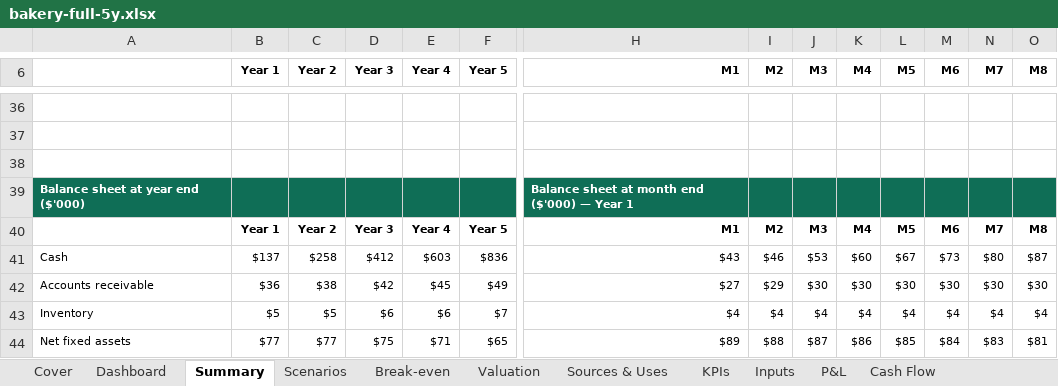
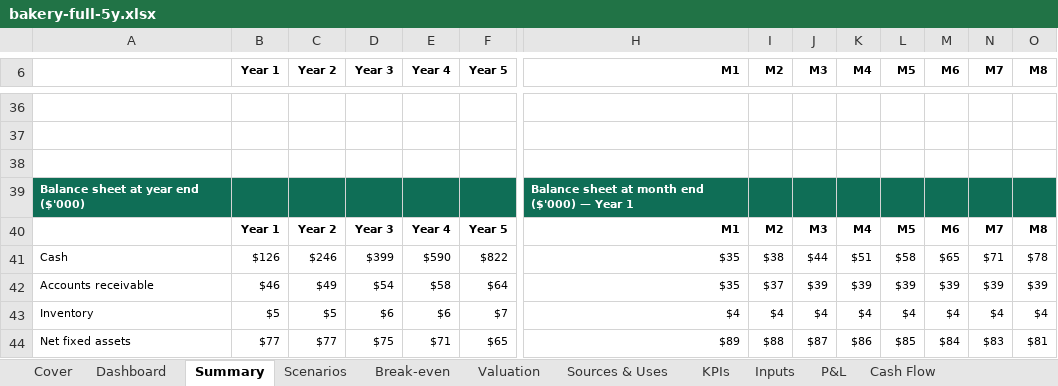
Before and after one commit to henrysheykin/finmodel-app, an Excel workbook: samples/bakery-full-5y.xlsx, sheet Summary, drawn as a sheet; only a part is shown, gaps mark what is left out; values as stored, in another font and other column widths than the file's, no borders; charts and pictures not drawn; the diff covers the shown part only; the diff names each change by its address in the sheet, - before the commit and + after, or states it on an @@ line.

```diff
--- a/samples/bakery-full-5y.xlsx (sheet Summary)
+++ b/samples/bakery-full-5y.xlsx (sheet Summary)
-B41 (Year 1): $137
+B41 (Year 1): $126
-C41 (Year 2): $258
+C41 (Year 2): $246
-D41 (Year 3): $412
+D41 (Year 3): $399
-E41 (Year 4): $603
+E41 (Year 4): $590
-F41 (Year 5): $836
+F41 (Year 5): $822
-H41 (M1): $43
+H41 (M1): $35
-I41 (M2): $46
+I41 (M2): $38
-J41 (M3): $53
+J41 (M3): $44
-K41 (M4): $60
+K41 (M4): $51
-L41 (M5): $67
+L41 (M5): $58
-M41 (M6): $73
+M41 (M6): $65
-N41 (M7): $80
+N41 (M7): $71
-O41 (M8): $87
+O41 (M8): $78
-B42 (Year 1): $36
+B42 (Year 1): $46
-C42 (Year 2): $38
+C42 (Year 2): $49
-D42 (Year 3): $42
+D42 (Year 3): $54
-E42 (Year 4): $45
+E42 (Year 4): $58
-F42 (Year 5): $49
+F42 (Year 5): $64
-H42 (M1): $27
+H42 (M1): $35
-I42 (M2): $29
+I42 (M2): $37
-J42 (M3): $30
+J42 (M3): $39
-K42 (M4): $30
+K42 (M4): $39
-L42 (M5): $30
+L42 (M5): $39
-M42 (M6): $30
+M42 (M6): $39
-N42 (M7): $30
+N42 (M7): $39
-O42 (M8): $30
+O42 (M8): $39
```
Also changed, not shown: 70 edited cells elsewhere in this sheet, sheet Scenario calc, sheet Monthly, sheet Scenarios, sheet Valuation, sheet Balance Sheet, sheet Cash Flow, 6 more sheets, formulas that keep their value, charts or pictures, samples/bakery-full.xlsx, 3 other files.
